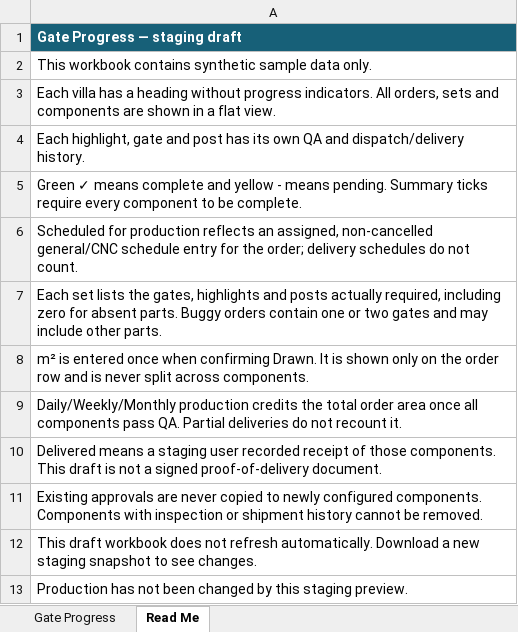
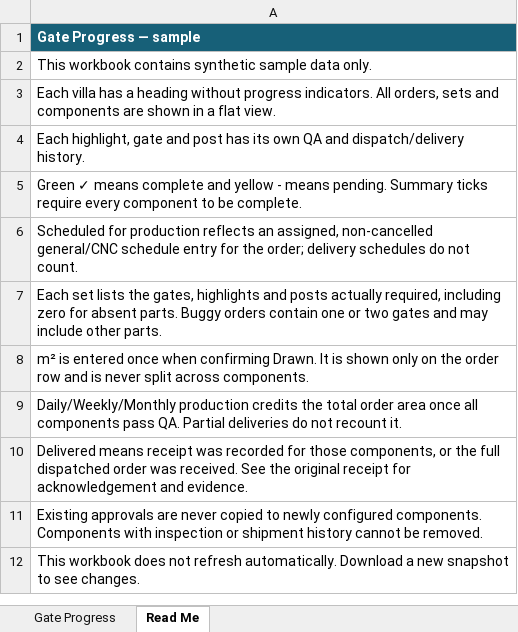
Before and after one commit to matthewlakerdis-dev/panelstock, an Excel workbook: artifacts/GATE_PROGRESS_DRAFT.xlsx, sheet Read Me, drawn as a sheet; values as stored, in another font and other column widths than the file's, no borders; the diff names each change by its address in the sheet, - before the commit and + after, or states it on an @@ line.

Commit message:
Enable production gate progress with compatible dispatch and receipts

```diff
--- a/artifacts/GATE_PROGRESS_DRAFT.xlsx (sheet Read Me)
+++ b/artifacts/GATE_PROGRESS_DRAFT.xlsx (sheet Read Me)
-A1: Gate Progress — staging draft
+A1: Gate Progress — sample
-A10: Delivered means a staging user recorded receipt of those components. This draft is not a signed proof-of-delivery document.
+A10: Delivered means receipt was recorded for those components, or the full dispatched order was received. See the original receipt for acknowledgement and evidence.
-A12: This draft workbook does not refresh automatically. Download a new staging snapshot to…
+A12: This workbook does not refresh automatically. Download a new snapshot to…
-row 13: Production has not been changed by this staging preview.
```
Also changed, not shown: 18 other files.
